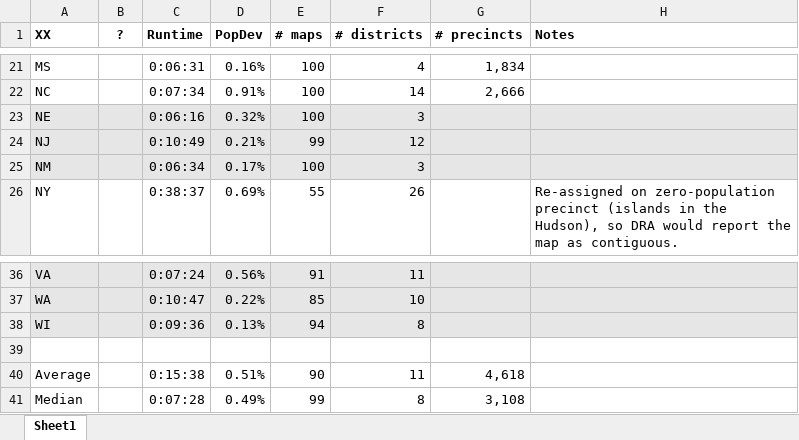
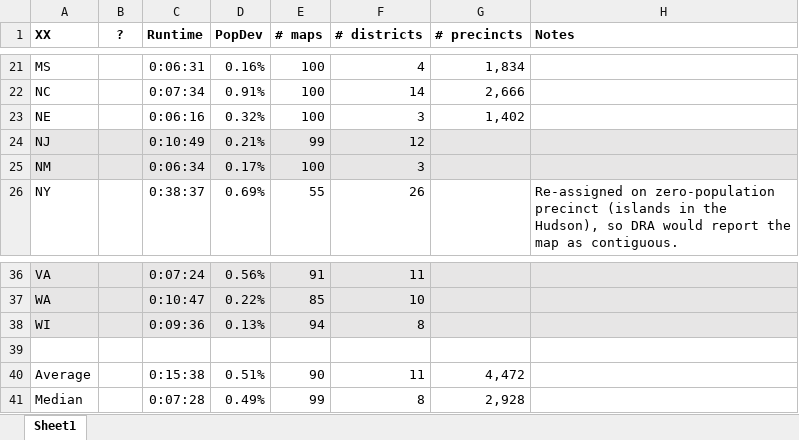
Before and after one commit to alecramsay/baseline, an Excel workbook: maps/Abstract by State.xlsx, sheet Sheet1, drawn as a sheet; only a part is shown, gaps mark what is left out; values as stored, in another font and other column widths than the file's, no borders; the diff names each change by its address in the sheet, - before the commit and + after, or states it on an @@ line.

```diff
--- a/maps/Abstract by State.xlsx (sheet Sheet1)
+++ b/maps/Abstract by State.xlsx (sheet Sheet1)
-A23:H23 fill: #E7E6E6
+A23:H23 fill: none
-G23 (# precincts): (empty)
+G23 (# precincts): 1,402
-G40 (# precincts): 4,618
+G40 (# precincts): 4,472
-G41 (# precincts): 3,108
+G41 (# precincts): 2,928
```
Also changed, not shown: 3 other files.
